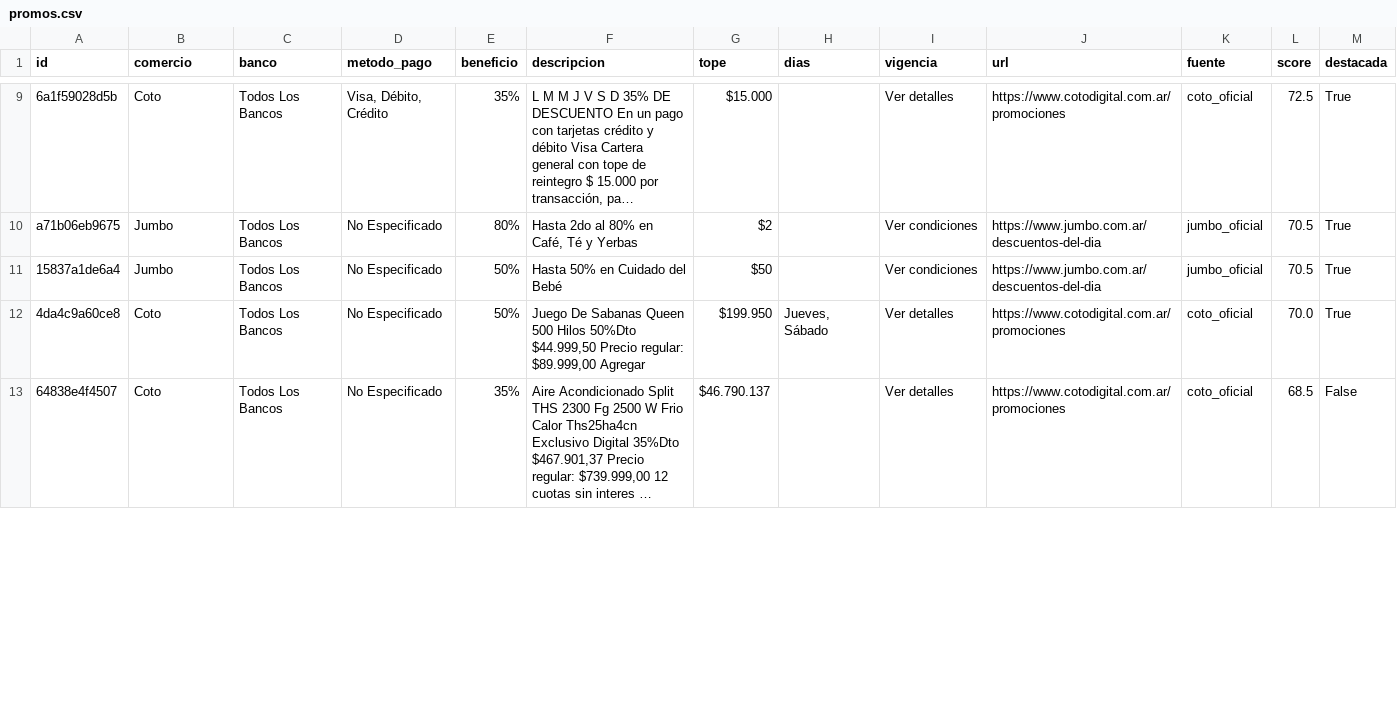
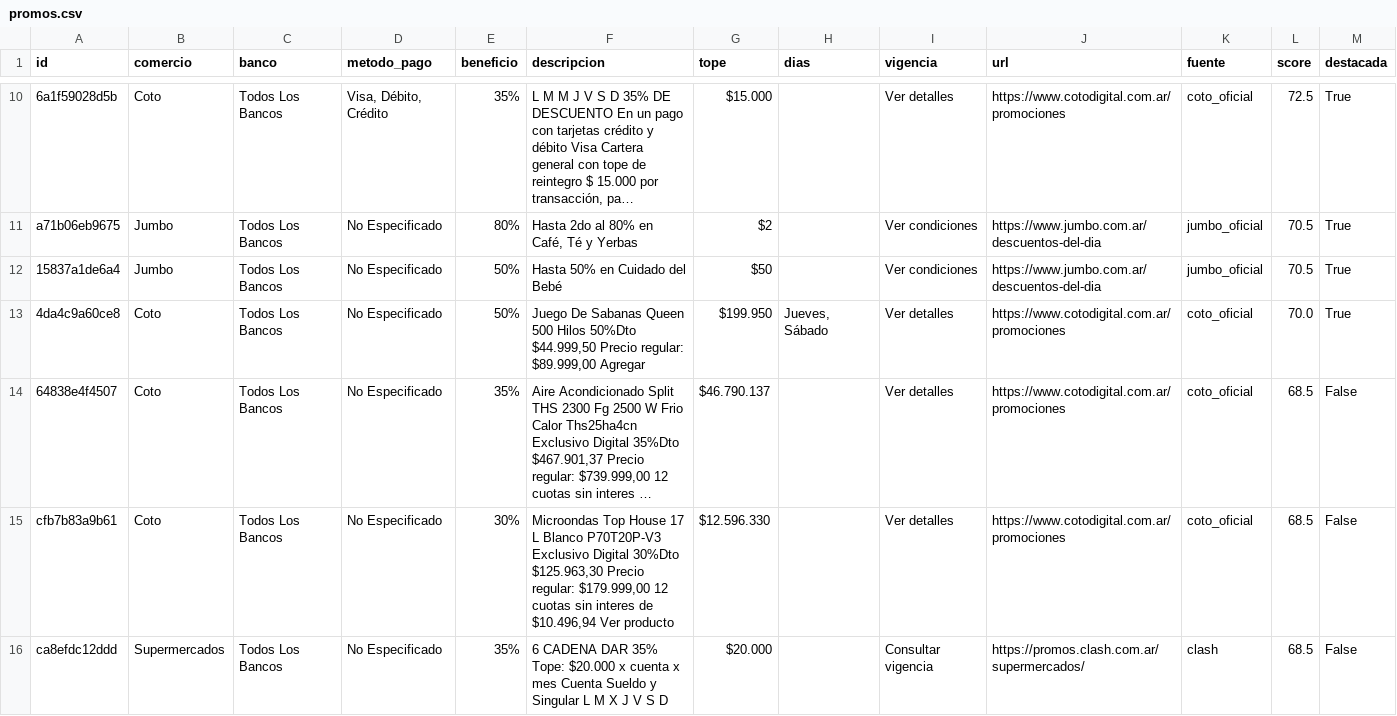
Before and after one commit to paprikacc/promos-argentina, a CSV file: data/promos.csv, drawn as a sheet; only a part is shown, gaps mark what is left out; long unchanged cells end in …; the diff covers the shown part only; the diff names each change by its address in the sheet, - before the commit and + after, or states it on an @@ line.

```diff
--- a/data/promos.csv
+++ b/data/promos.csv
+row 15: cfb7b83a9b61 | Coto | Todos Los Bancos | No Especificado | 30% | Microondas Top House 17 L Blanco P70T20P-V3 Exclusivo Digital 30%Dto $125.963,30 Precio regular: $179.999,00 12 cuotas sin interes de $10.496,94 Ver producto | $12.596.330 |  | Ver detalles | https://www.cotodigital.com.ar/promociones | coto_oficial | 68.5 | False
+row 16: ca8efdc12ddd | Supermercados | Todos Los Bancos | No Especificado | 35% | 6 CADENA DAR 35% Tope: $20.000 x cuenta x mes Cuenta Sueldo y Singular L M X J V S D | $20.000 |  | Consultar vigencia | https://promos.clash.com.ar/supermercados/ | clash | 68.5 | False
```
Also changed, not shown: 2 added rows, 7 removed rows and 6 edited cells elsewhere in this file, 6 other files.
